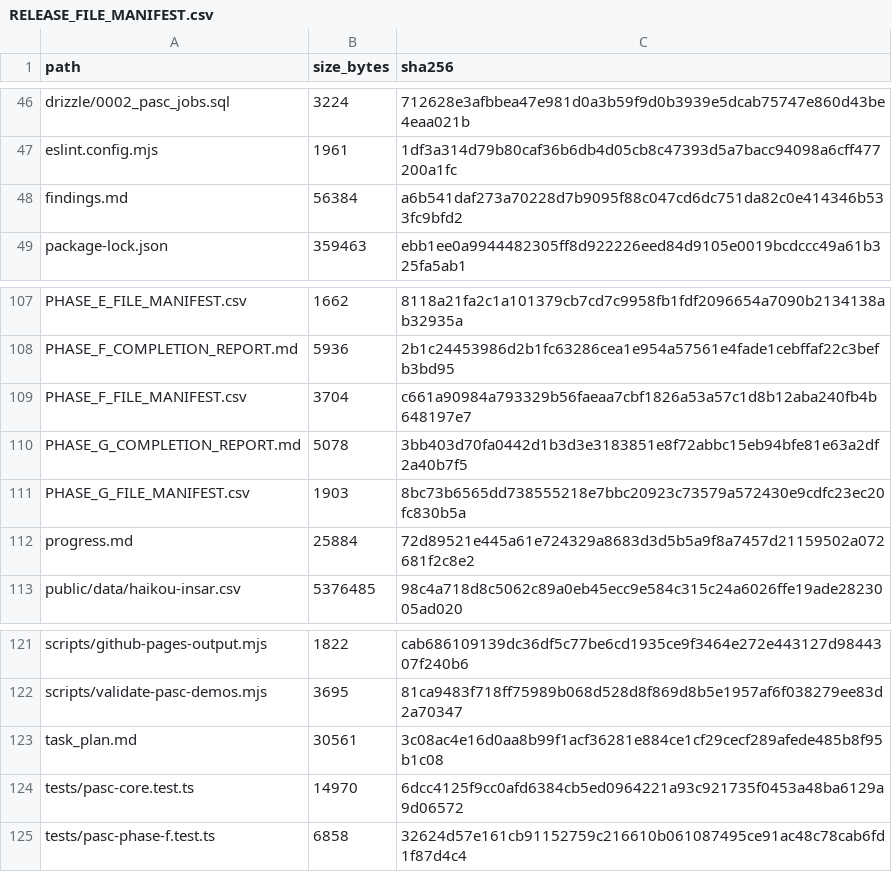
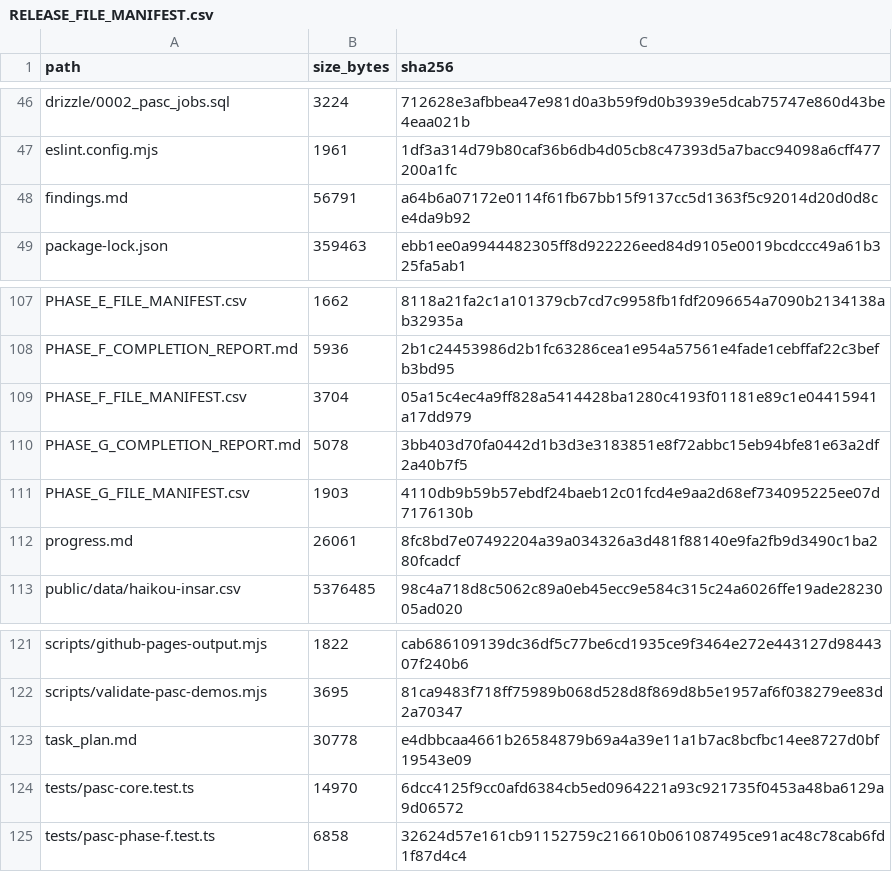
Before and after one commit to stranger62698/PASC-TCN-GIS, a CSV file: RELEASE_FILE_MANIFEST.csv, drawn as a sheet; only a part is shown, gaps mark what is left out.

```diff
--- a/RELEASE_FILE_MANIFEST.csv
+++ b/RELEASE_FILE_MANIFEST.csv
@@ -47,3 +47,3 @@ path,size_bytes,sha256
 "eslint.config.mjs",1961,1df3a314d79b80caf36b6db4d05cb8c47393d5a7bacc94098a6cff477200a1fc
-"findings.md",56384,a6b541daf273a70228d7b9095f88c047cd6dc751da82c0e414346b533fc9bfd2
+"findings.md",56791,a64b6a07172e0114f61fb67bb15f9137cc5d1363f5c92014d20d0d8ce4da9b92
 "package-lock.json",359463,ebb1ee0a9944482305ff8d922226eed84d9105e0019bcdccc49a61b325fa5ab1
@@ -108,6 +108,6 @@ path,size_bytes,sha256
 "PHASE_F_COMPLETION_REPORT.md",5936,2b1c24453986d2b1fc63286cea1e954a57561e4fade1cebffaf22c3befb3bd95
-"PHASE_F_FILE_MANIFEST.csv",3704,c661a90984a793329b56faeaa7cbf1826a53a57c1d8b12aba240fb4b648197e7
+"PHASE_F_FILE_MANIFEST.csv",3704,05a15c4ec4a9ff828a5414428ba1280c4193f01181e89c1e04415941a17dd979
 "PHASE_G_COMPLETION_REPORT.md",5078,3bb403d70fa0442d1b3d3e3183851e8f72abbc15eb94bfe81e63a2df2a40b7f5
-"PHASE_G_FILE_MANIFEST.csv",1903,8bc73b6565dd738555218e7bbc20923c73579a572430e9cdfc23ec20fc830b5a
-"progress.md",25884,72d89521e445a61e724329a8683d3d5b5a9f8a7457d21159502a072681f2c8e2
+"PHASE_G_FILE_MANIFEST.csv",1903,4110db9b59b57ebdf24baeb12c01fcd4e9aa2d68ef734095225ee07d7176130b
+"progress.md",26061,8fc8bd7e07492204a39a034326a3d481f88140e9fa2fb9d3490c1ba280fcadcf
 "public/data/haikou-insar.csv",5376485,98c4a718d8c5062c89a0eb45ecc9e584c315c24a6026ffe19ade2823005ad020
@@ -122,3 +122,3 @@ path,size_bytes,sha256
 "scripts/validate-pasc-demos.mjs",3695,81ca9483f718ff75989b068d528d8f869d8b5e1957af6f038279ee83d2a70347
-"task_plan.md",30561,3c08ac4e16d0aa8b99f1acf36281e884ce1cf29cecf289afede485b8f95b1c08
+"task_plan.md",30778,e4dbbcaa4661b26584879b69a4a39e11a1b7ac8bcfbc14ee8727d0bf19543e09
 "tests/pasc-core.test.ts",14970,6dcc4125f9cc0afd6384cb5ed0964221a93c921735f0453a48ba6129a9d06572
```
Also changed, not shown: PHASE_F_FILE_MANIFEST.csv, PHASE_G_FILE_MANIFEST.csv, 3 other files.
